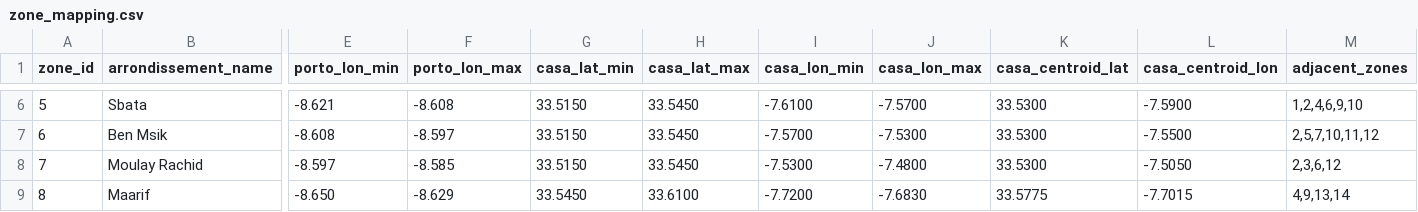
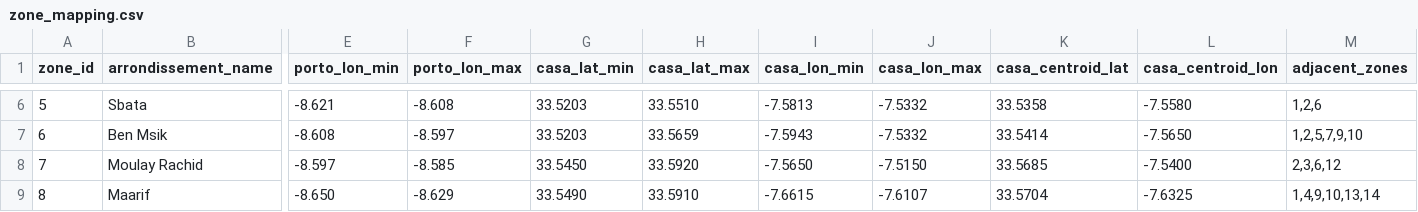
Before and after one commit to mohamedamineelabidi/Taasimm, a CSV file: data/zone_mapping.csv, drawn as a sheet; only a part is shown, gaps mark what is left out; the diff covers the shown part only; the diff names each change by its address in the sheet, - before the commit and + after, or states it on an @@ line.

```diff
--- a/data/zone_mapping.csv
+++ b/data/zone_mapping.csv
-G6:G7 (casa_lat_min): 33.5150
+G6:G7 (casa_lat_min): 33.5203
-H6 (casa_lat_max): 33.5450
+H6 (casa_lat_max): 33.5510
-I6 (casa_lon_min): -7.6100
+I6 (casa_lon_min): -7.5813
-J6 (casa_lon_max): -7.5700
+J6 (casa_lon_max): -7.5332
-K6 (casa_centroid_lat): 33.5300
+K6 (casa_centroid_lat): 33.5358
-L6 (casa_centroid_lon): -7.5900
+L6 (casa_centroid_lon): -7.5580
-M6 (adjacent_zones): 1,2,4,6,9,10
+M6 (adjacent_zones): 1,2,6
-H7 (casa_lat_max): 33.5450
+H7 (casa_lat_max): 33.5659
-I7 (casa_lon_min): -7.5700
+I7 (casa_lon_min): -7.5943
-J7 (casa_lon_max): -7.5300
+J7 (casa_lon_max): -7.5332
-K7 (casa_centroid_lat): 33.5300
+K7 (casa_centroid_lat): 33.5414
-L7 (casa_centroid_lon): -7.5500
+L7 (casa_centroid_lon): -7.5650
-M7 (adjacent_zones): 2,5,7,10,11,12
+M7 (adjacent_zones): 1,2,5,7,9,10
-G8 (casa_lat_min): 33.5150
+G8 (casa_lat_min): 33.5450
-H8 (casa_lat_max): 33.5450
+H8 (casa_lat_max): 33.5920
-I8 (casa_lon_min): -7.5300
+I8 (casa_lon_min): -7.5650
-J8 (casa_lon_max): -7.4800
+J8 (casa_lon_max): -7.5150
-K8 (casa_centroid_lat): 33.5300
+K8 (casa_centroid_lat): 33.5685
-L8 (casa_centroid_lon): -7.5050
+L8 (casa_centroid_lon): -7.5400
-G9 (casa_lat_min): 33.5450
+G9 (casa_lat_min): 33.5490
-H9 (casa_lat_max): 33.6100
+H9 (casa_lat_max): 33.5910
-I9 (casa_lon_min): -7.7200
+I9 (casa_lon_min): -7.6615
-J9 (casa_lon_max): -7.6830
+J9 (casa_lon_max): -7.6107
-K9 (casa_centroid_lat): 33.5775
+K9 (casa_centroid_lat): 33.5704
-L9 (casa_centroid_lon): -7.7015
+L9 (casa_centroid_lon): -7.6325
-M9 (adjacent_zones): 4,9,13,14
+M9 (adjacent_zones): 1,4,9,10,13,14
```
Also changed, not shown: 82 edited cells elsewhere in this file, data/zone_centroids.csv, 4 other files.
